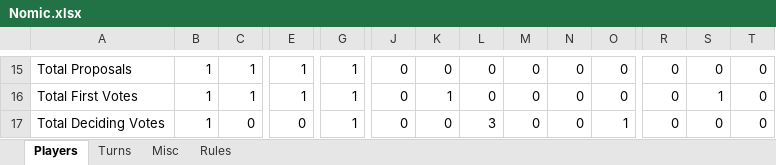
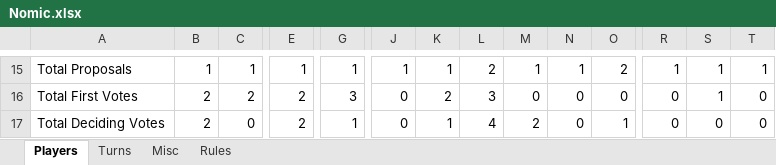
Before and after one commit to ZgH-was-taken/Nomic-Bot, an Excel workbook: Nomic.xlsx, sheet Players, drawn as a sheet; only a part is shown, gaps mark what is left out; values as stored, in another font and other column widths than the file's, no borders; the diff covers the shown part only; the diff names each change by its address in the sheet, - before the commit and + after, or states it on an @@ line.

```diff
--- a/Nomic.xlsx (sheet Players)
+++ b/Nomic.xlsx (sheet Players)
-J15: 0
+J15: 1
-K15: 0
+K15: 1
-L15: 0
+L15: 2
-M15: 0
+M15: 1
-N15: 0
+N15: 1
-O15: 0
+O15: 2
-R15: 0
+R15: 1
-S15: 0
+S15: 1
-T15: 0
+T15: 1
-B16:B17: 1
+B16:B17: 2
-C16: 1
+C16: 2
-E16: 1
+E16: 2
-G16: 1
+G16: 3
-K16: 1
+K16: 2
-L16: 0
+L16: 3
-E17: 0
+E17: 2
-K17: 0
+K17: 1
-L17: 3
+L17: 4
-M17: 0
+M17: 2
```
Also changed, not shown: 1 added row, 1 removed row and 87 edited cells elsewhere in this sheet, sheet Turns, sheet Misc, sheet Rules, 20 other files.
